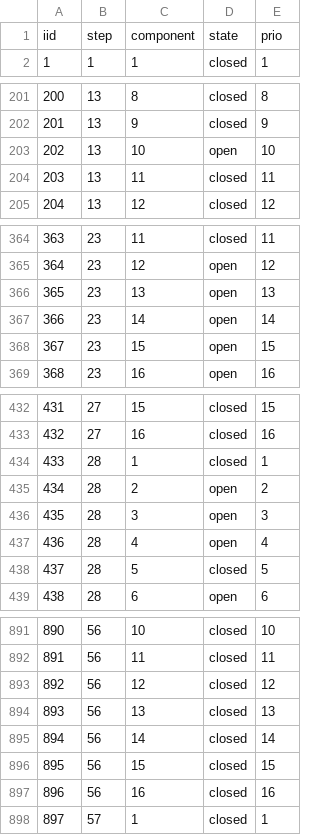
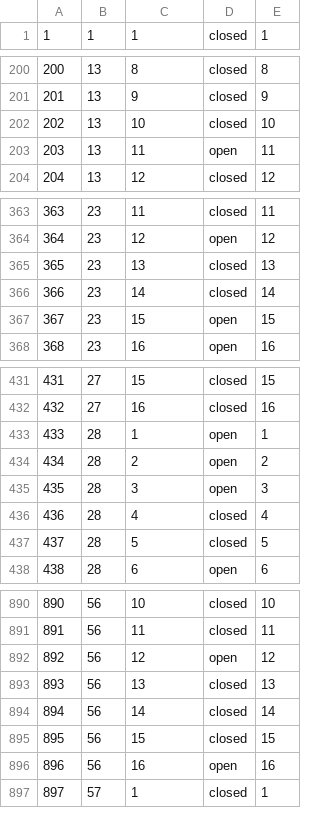
Before and after one commit to james-barnard/nitrobrew, a CSV file: data/real_states.csv, drawn as a sheet; only a part is shown, gaps mark what is left out; the diff covers the shown part only.

```diff
--- a/data/real_states.csv
+++ b/data/real_states.csv
@@ -1,2 +1 @@
-iid,step,component,state,prio
 1,1,1,closed,1
@@ -202,4 +201,4 @@ iid,step,component,state,prio
 201,13,9,closed,9
-202,13,10,open,10
-203,13,11,closed,11
+202,13,10,closed,10
+203,13,11,open,11
 204,13,12,closed,12
@@ -365,4 +364,4 @@ iid,step,component,state,prio
 364,23,12,open,12
-365,23,13,open,13
-366,23,14,open,14
+365,23,13,closed,13
+366,23,14,closed,14
 367,23,15,open,15
@@ -433,6 +432,6 @@ iid,step,component,state,prio
 432,27,16,closed,16
-433,28,1,closed,1
+433,28,1,open,1
 434,28,2,open,2
 435,28,3,open,3
-436,28,4,open,4
+436,28,4,closed,4
 437,28,5,closed,5
@@ -892,3 +891,3 @@ iid,step,component,state,prio
 891,56,11,closed,11
-892,56,12,closed,12
+892,56,12,open,12
 893,56,13,closed,13
@@ -896,3 +895,3 @@ iid,step,component,state,prio
 895,56,15,closed,15
-896,56,16,closed,16
+896,56,16,open,16
 897,57,1,closed,1
```
Also changed, not shown: 20 edited cells elsewhere in this file, data/real_steps.csv, 1 other file.
